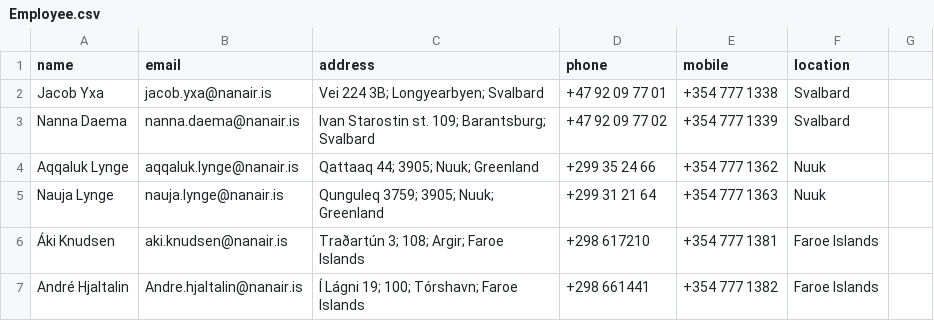
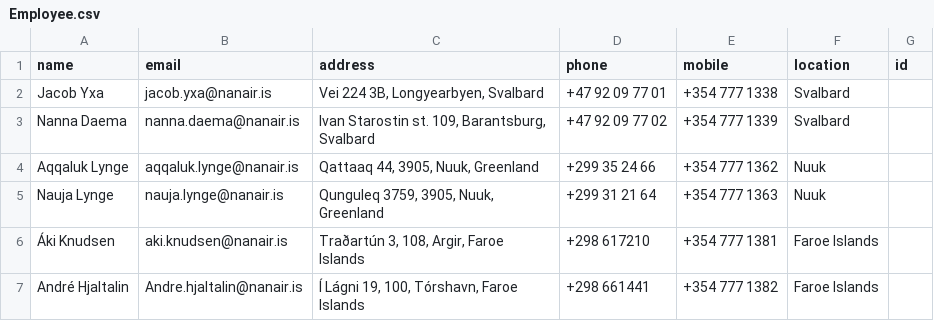
Before and after one commit to TobyWans/NaN-Air, a CSV file: src/data/Employee.csv, drawn as a sheet.

```diff
--- a/src/data/Employee.csv
+++ b/src/data/Employee.csv
@@ -1,7 +1,7 @@
-name, email, address, phone, mobile, location
-Jacob Yxa, jacob.yxa@nanair.is, Vei 224 3B; Longyearbyen; Svalbard, +47 92 09 77 01, +354 777 1338, Svalbard
-Nanna Daema, nanna.daema@nanair.is, Ivan Starostin st. 109; Barantsburg; Svalbard, +47 92 09 77 02, +354 777 1339, Svalbard
-Aqqaluk Lynge, aqqaluk.lynge@nanair.is, Qattaaq 44; 3905; Nuuk; Greenland, +299 35 24 66, +354 777 1362, Nuuk
-Nauja Lynge, nauja.lynge@nanair.is, Qunguleq 3759; 3905; Nuuk; Greenland, +299 31 21 64, +354 777 1363, Nuuk
-Áki Knudsen, aki.knudsen@nanair.is, Traðartún 3; 108; Argir; Faroe Islands, +298 617210, +354 777 1381, Faroe Islands
-André Hjaltalin, Andre.hjaltalin@nanair.is, Í Lágni 19; 100; Tórshavn; Faroe Islands, +298 661441, +354 777 1382, Faroe Islands
+name,email,address,phone,mobile,location,id
+Jacob Yxa,jacob.yxa@nanair.is,"Vei 224 3B, Longyearbyen, Svalbard",+47 92 09 77 01,+354 777 1338,Svalbard
+Nanna Daema,nanna.daema@nanair.is,"Ivan Starostin st. 109, Barantsburg, Svalbard",+47 92 09 77 02,+354 777 1339,Svalbard
+Aqqaluk Lynge,aqqaluk.lynge@nanair.is,"Qattaaq 44, 3905, Nuuk, Greenland",+299 35 24 66,+354 777 1362,Nuuk
+Nauja Lynge,nauja.lynge@nanair.is,"Qunguleq 3759, 3905, Nuuk, Greenland",+299 31 21 64,+354 777 1363,Nuuk
+Áki Knudsen,aki.knudsen@nanair.is,"Traðartún 3, 108, Argir, Faroe Islands",+298 617210,+354 777 1381,Faroe Islands
+André Hjaltalin,Andre.hjaltalin@nanair.is,"Í Lágni 19, 100, Tórshavn, Faroe Islands",+298 661441,+354 777 1382,Faroe Islands
```
Also changed, not shown: 6 other files.
